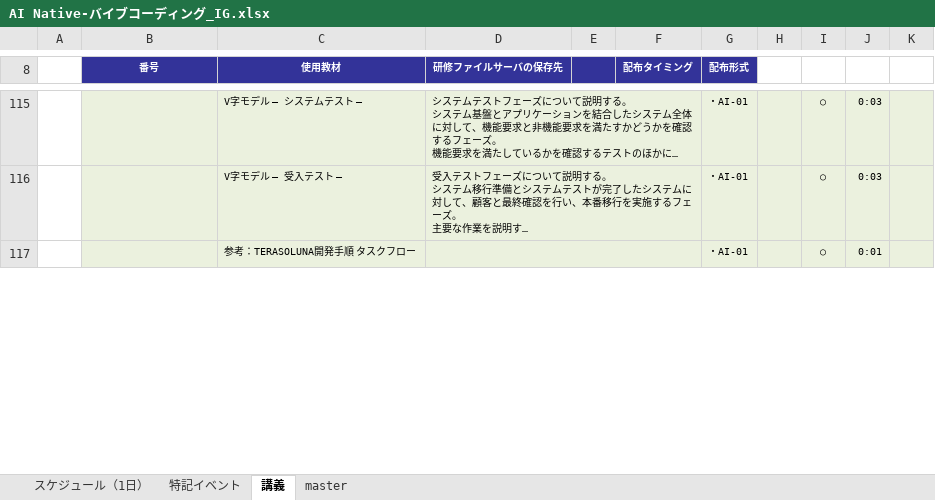
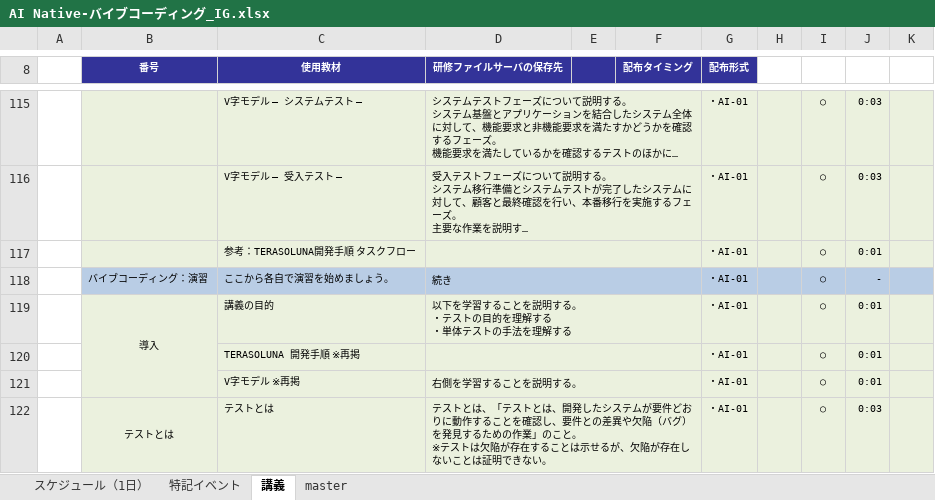
Before and after one commit to nishida2073/ai_navive, an Excel workbook: IG/AI Native-バイブコーディング_IG.xlsx, sheet 講義, drawn as a sheet; only a part is shown, gaps mark what is left out; long unchanged cells end in …; values as stored, in another font and other column widths than the file's, no borders; ↵ is a line break in a cell; the diff covers the shown part only; the diff names each change by its address in the sheet, - before the commit and + after, or states it on an @@ line.

Commit message:
md

```diff
--- a/IG/AI Native-バイブコーディング_IG.xlsx (sheet 講義)
+++ b/IG/AI Native-バイブコーディング_IG.xlsx (sheet 講義)
+row 118:  | バイブコーディング：演習 | ここから各自で演習を始めましょう。 | 続き |  |  | ・AI-01 |  | ○ | -
+row 119:  | 導入 | 講義の目的 | 以下を学習することを説明する。 ↵ ・テストの目的を理解する ↵ ・単体テストの手法を理解する |  |  | ・AI-01 |  | ○ | 0:01
+row 120:  |  | TERASOLUNA 開発手順 ※再掲 |  |  |  | ・AI-01 |  | ○ | 0:01
+row 121:  |  | V字モデル ※再掲 | 右側を学習することを説明する。 |  |  | ・AI-01 |  | ○ | 0:01
+row 122:  | テストとは | テストとは | テストとは、「テストとは、開発したシステムが要件どおりに動作することを確認し、要件との差異や欠陥（バグ）を発見するための作業」のこと。 ↵ ※テストは欠陥が存在することは示せるが、欠陥が存在しないことは証明できない。 |  |  | ・AI-01 |  | ○ | 0:03
```
Also changed, not shown: 24 added rows elsewhere in this sheet, sheet master.
